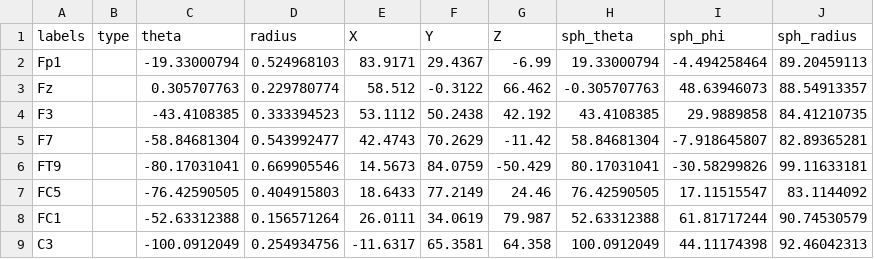
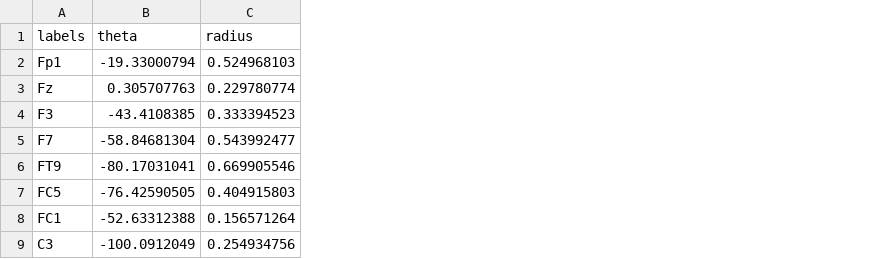
Before and after one commit to lchpeterlam/Plotting-electrode-ROI-assignment, a CSV file: chanLocs.csv, drawn as a sheet; only a part is shown; the diff names each change by its address in the sheet, - before the commit and + after, or states it on an @@ line.

```diff
--- a/chanLocs.csv
+++ b/chanLocs.csv
-column B (type), empty
-column E (X), rows 2-9: 83.9171 | 58.512 | 53.1112 | 42.4743 | 14.5673 | 18.6433 | 26.0111 | -11.6317
-column F (Y), rows 2-9: 29.4367 | -0.3122 | 50.2438 | 70.2629 | 84.0759 | 77.2149 | 34.0619 | 65.3581
-column G (Z), rows 2-9: -6.99 | 66.462 | 42.192 | -11.42 | -50.429 | 24.46 | 79.987 | 64.358
-column H (sph_theta), rows 2-9: 19.33000794 | -0.305707763 | 43.4108385 | 58.84681304 | 80.17031041 | 76.42590505 | 52.63312388 | 100.0912049
-column I (sph_phi), rows 2-9: -4.494258464 | 48.63946073 | 29.9889858 | -7.918645807 | -30.58299826 | 17.11515547 | 61.81717244 | 44.11174398
-column J (sph_radius), rows 2-9: 89.20459113 | 88.54913357 | 84.41210735 | 82.89365281 | 99.11633181 | 83.1144092 | 90.74530579 | 92.46042313
```
Also changed, not shown: 14 other files.
